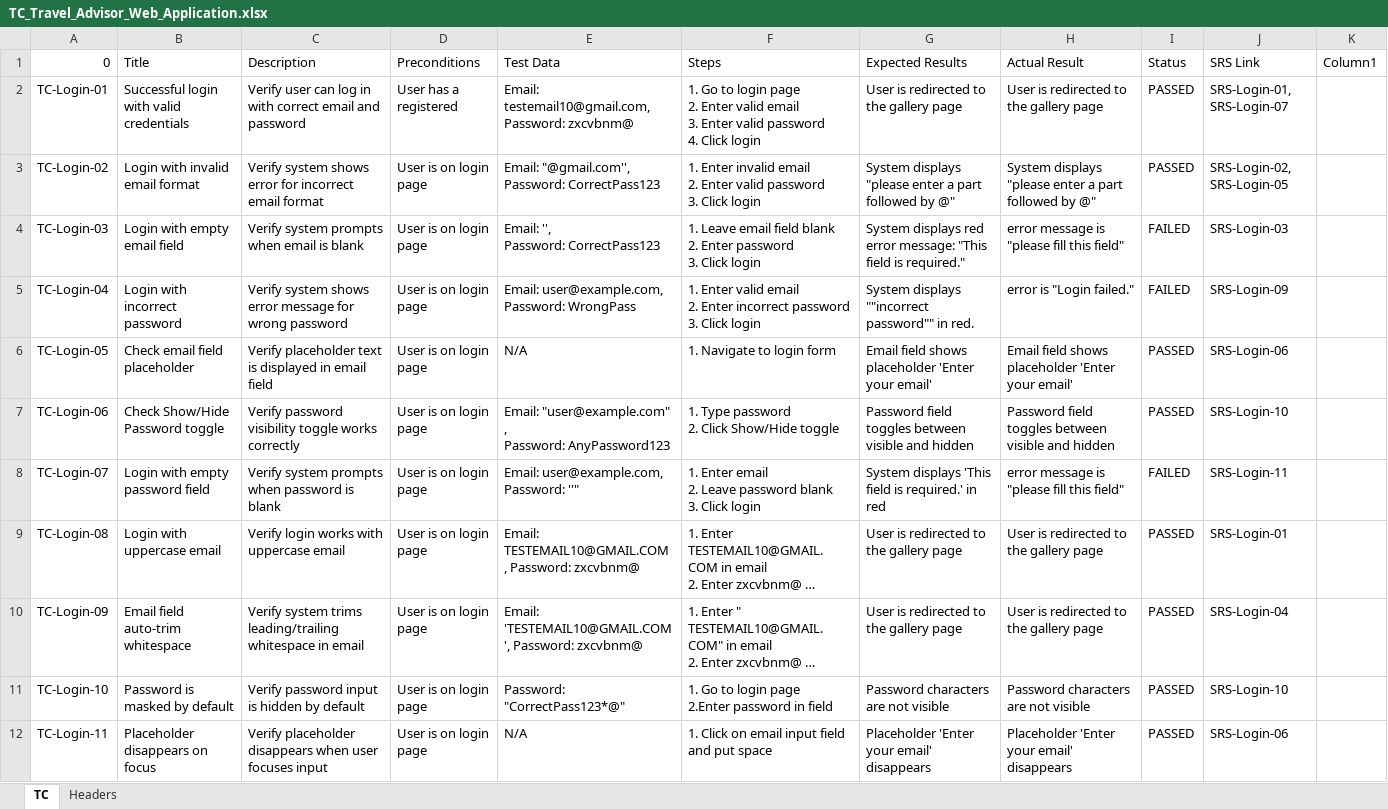
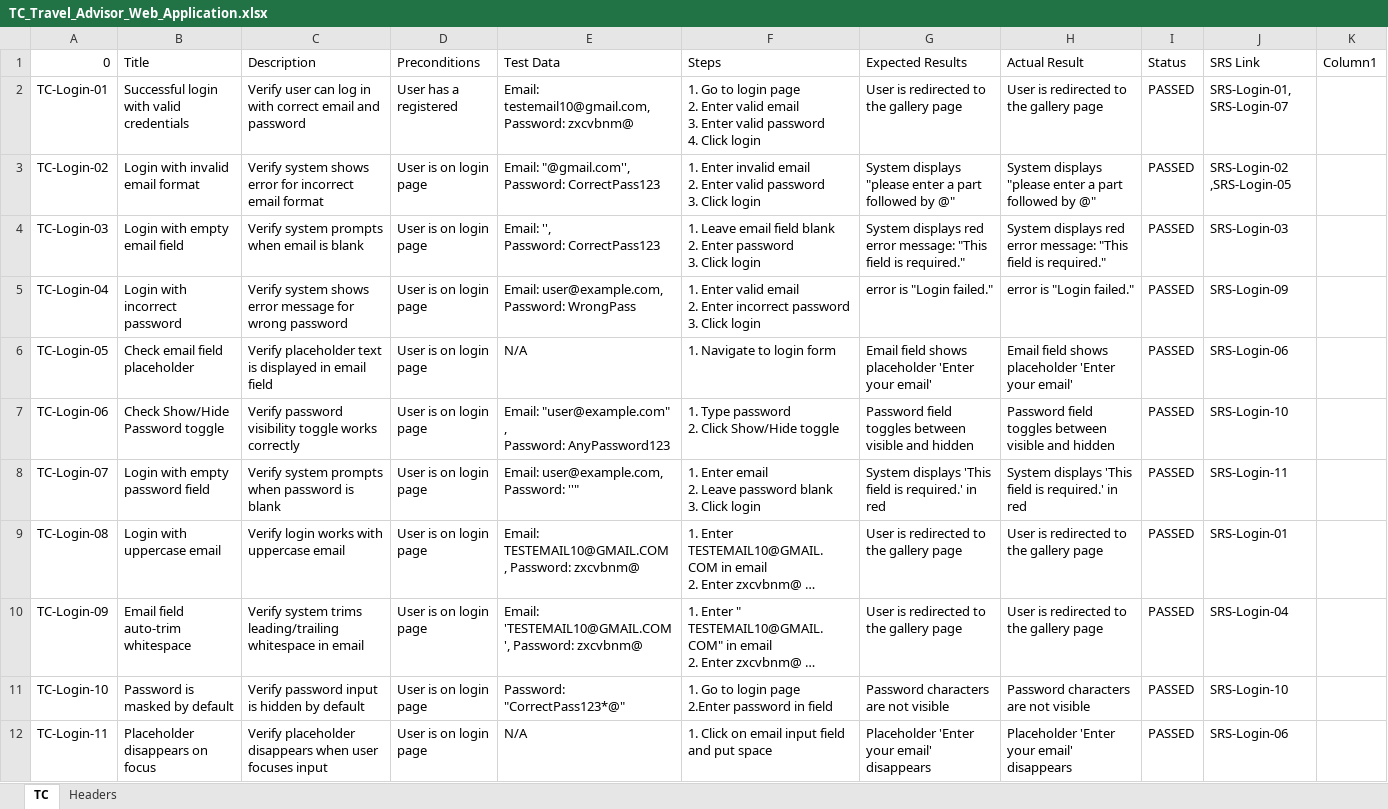
Before and after one commit to Mohamed-Mohsen98/Travel-Advisor-Web-Application, an Excel workbook: Requirments/TC_Travel_Advisor_Web_Application.xlsx, sheet TC, drawn as a sheet; only a part is shown; long unchanged cells end in …; values as stored, in another font and other column widths than the file's, no cell formats; table styles not drawn; the diff covers the shown part only; the diff names each change by its address in the sheet, - before the commit and + after, or states it on an @@ line.

Commit message:
TC_V2.2

```diff
--- a/Requirments/TC_Travel_Advisor_Web_Application.xlsx (sheet TC)
+++ b/Requirments/TC_Travel_Advisor_Web_Application.xlsx (sheet TC)
-J3 (SRS Link): SRS-Login-02, SRS-Login-05
+J3 (SRS Link): SRS-Login-02 ,SRS-Login-05
-H4 (Actual Result): error message is "please fill this field"
+H4 (Actual Result): System displays red error message: "This field is required."
-I4:I5 (Status): FAILED
+I4:I5 (Status): PASSED
-G5 (Expected Results): System displays ""incorrect password"" in red.
+G5 (Expected Results): error is "Login failed."
-H8 (Actual Result): error message is "please fill this field"
+H8 (Actual Result): System displays 'This field is required.' in red
-I8 (Status): FAILED
+I8 (Status): PASSED
```
Also changed, not shown: 12 edited cells elsewhere in this sheet, cell formats.
